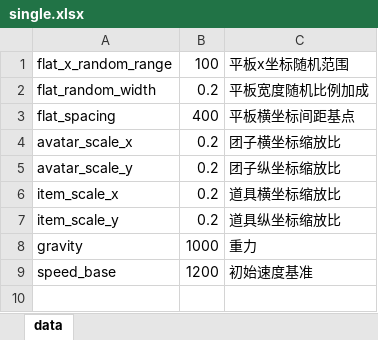
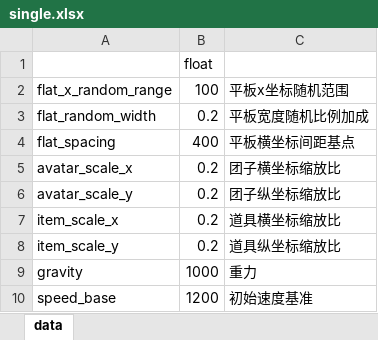
Before and after one commit to luxuntong/ttxiaoyouxi, an Excel workbook: plan/single.xlsx, sheet data, drawn as a sheet; values as stored, in another font and other column widths than the file's, no borders; the diff names each change by its address in the sheet, - before the commit and + after, or states it on an @@ line.

```diff
--- a/plan/single.xlsx (sheet data)
+++ b/plan/single.xlsx (sheet data)
+row 1:  | float
```
Also changed, not shown: 55 other files.
